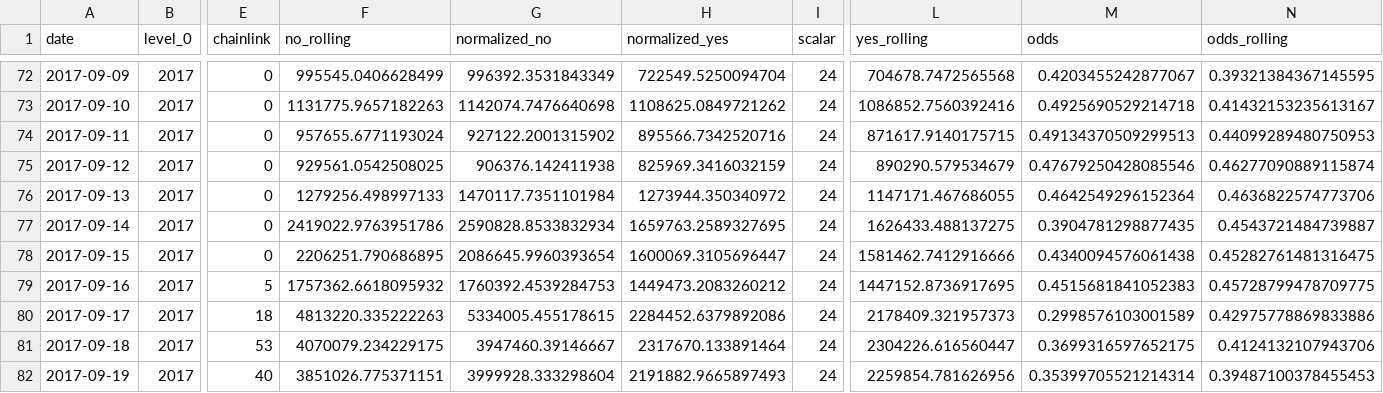
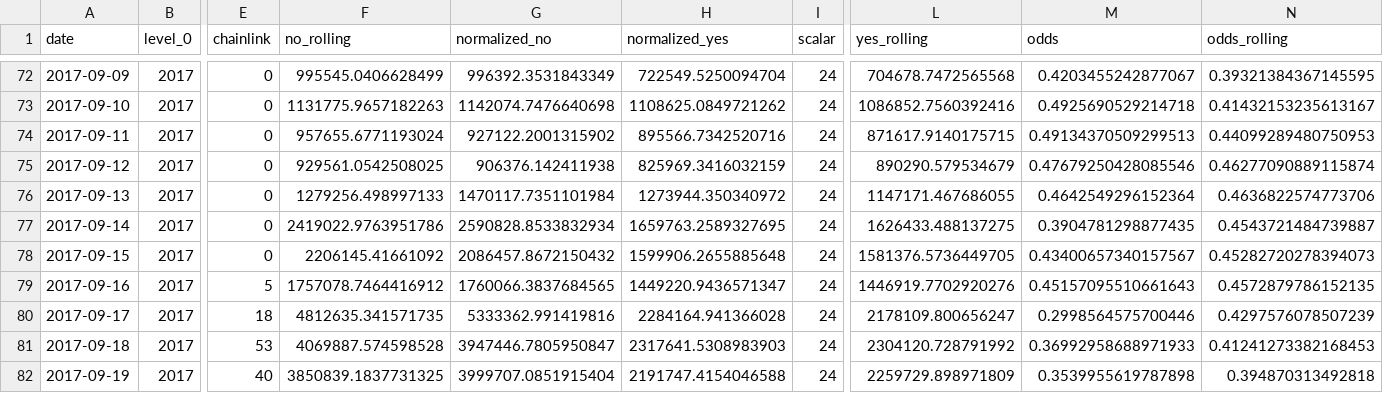
Before and after one commit to pboulus/pboulus.github.io, a CSV file: app/result-grouped.csv, drawn as a sheet; only a part is shown, gaps mark what is left out; the diff covers the shown part only; the diff names each change by its address in the sheet, - before the commit and + after, or states it on an @@ line.

Commit message:
Automatic data update

```diff
--- a/app/result-grouped.csv
+++ b/app/result-grouped.csv
-F78 (no_rolling): 2206251.790686895
+F78 (no_rolling): 2206145.41661092
-G78 (normalized_no): 2086645.9960393654
+G78 (normalized_no): 2086457.8672150432
-H78 (normalized_yes): 1600069.3105696447
+H78 (normalized_yes): 1599906.2655885648
-L78 (yes_rolling): 1581462.7412916666
+L78 (yes_rolling): 1581376.5736449705
-M78 (odds): 0.4340094576061438
+M78 (odds): 0.43400657340157567
-N78 (odds_rolling): 0.45282761481316475
+N78 (odds_rolling): 0.45282720278394073
-F79 (no_rolling): 1757362.6618095932
+F79 (no_rolling): 1757078.7464416912
-G79 (normalized_no): 1760392.4539284753
+G79 (normalized_no): 1760066.3837684565
-H79 (normalized_yes): 1449473.2083260212
+H79 (normalized_yes): 1449220.9436571347
-L79 (yes_rolling): 1447152.8736917695
+L79 (yes_rolling): 1446919.7702920276
-M79 (odds): 0.4515681841052383
+M79 (odds): 0.45157095510661643
-N79 (odds_rolling): 0.45728799478709775
+N79 (odds_rolling): 0.4572879786152135
-F80 (no_rolling): 4813220.335222263
+F80 (no_rolling): 4812635.341571735
-G80 (normalized_no): 5334005.455178615
+G80 (normalized_no): 5333362.991419816
-H80 (normalized_yes): 2284452.6379892086
+H80 (normalized_yes): 2284164.941366028
-L80 (yes_rolling): 2178409.321957373
+L80 (yes_rolling): 2178109.800656247
-M80 (odds): 0.2998576103001589
+M80 (odds): 0.2998564575700446
-N80 (odds_rolling): 0.42975778869833886
+N80 (odds_rolling): 0.4297576078507239
-F81 (no_rolling): 4070079.234229175
+F81 (no_rolling): 4069887.574598528
-G81 (normalized_no): 3947460.39146667
+G81 (normalized_no): 3947446.7805950847
-H81 (normalized_yes): 2317670.133891464
+H81 (normalized_yes): 2317641.5308983903
-L81 (yes_rolling): 2304226.616560447
+L81 (yes_rolling): 2304120.728791992
-M81 (odds): 0.3699316597652175
+M81 (odds): 0.36992958688971933
-N81 (odds_rolling): 0.4124132107943706
+N81 (odds_rolling): 0.41241273382168453
-F82 (no_rolling): 3851026.775371151
+F82 (no_rolling): 3850839.1837731325
-G82 (normalized_no): 3999928.333298604
+G82 (normalized_no): 3999707.0851915404
-H82 (normalized_yes): 2191882.9665897493
+H82 (normalized_yes): 2191747.4154046588
-L82 (yes_rolling): 2259854.781626956
+L82 (yes_rolling): 2259729.898971809
-M82 (odds): 0.35399705521214314
+M82 (odds): 0.3539955619787898
-N82 (odds_rolling): 0.39487100378455453
+N82 (odds_rolling): 0.394870313492818
```
Also changed, not shown: 18 edited cells elsewhere in this file, app/result.csv, 2 other files.
